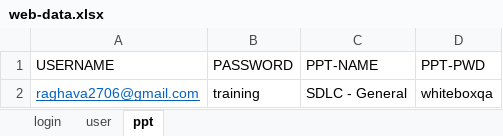
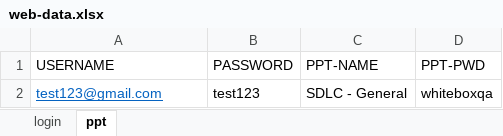
Before and after one commit to WhiteboxHub/WBLTestAutomation, an Excel workbook: resources/web-data.xlsx, sheet ppt, drawn as a sheet; values as stored, in another font and other column widths than the file's, no borders; the diff names each change by its address in the sheet, - before the commit and + after, or states it on an @@ line.

```diff
--- a/resources/web-data.xlsx (sheet ppt)
+++ b/resources/web-data.xlsx (sheet ppt)
-sheet tab: user
-A2 (USERNAME): raghava2706@gmail.com
+A2 (USERNAME): test123@gmail.com
-B2 (PASSWORD): training
+B2 (PASSWORD): test123
```
Also changed, not shown: 10 other files.
